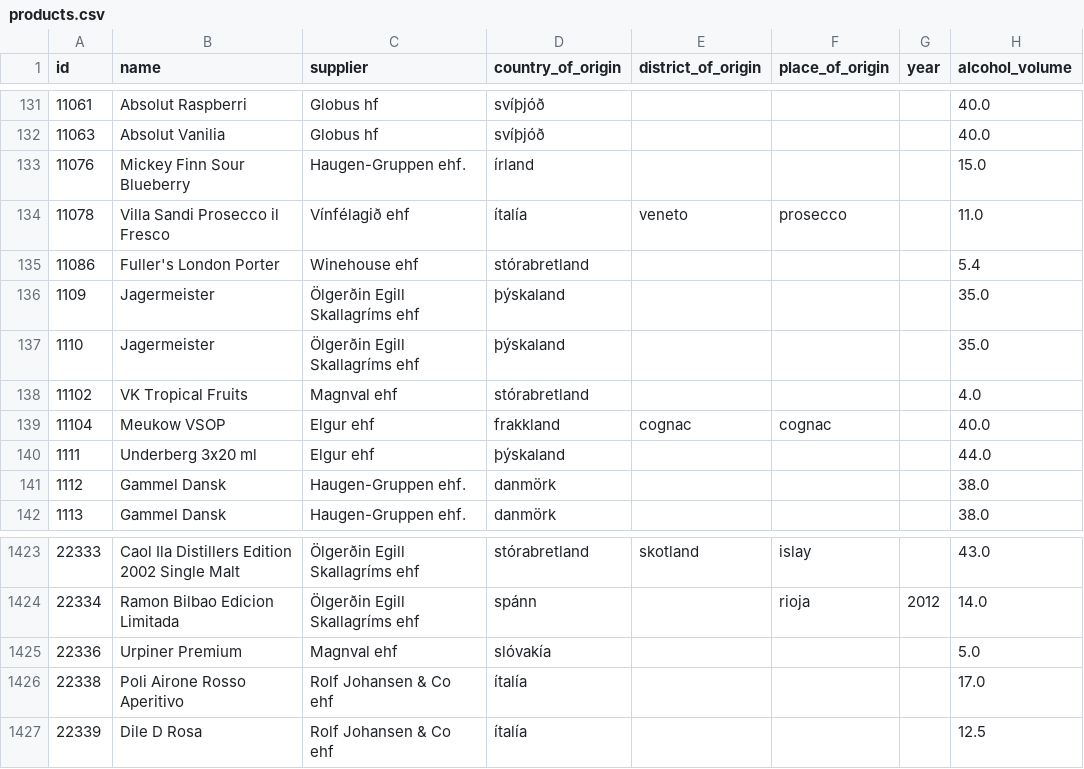
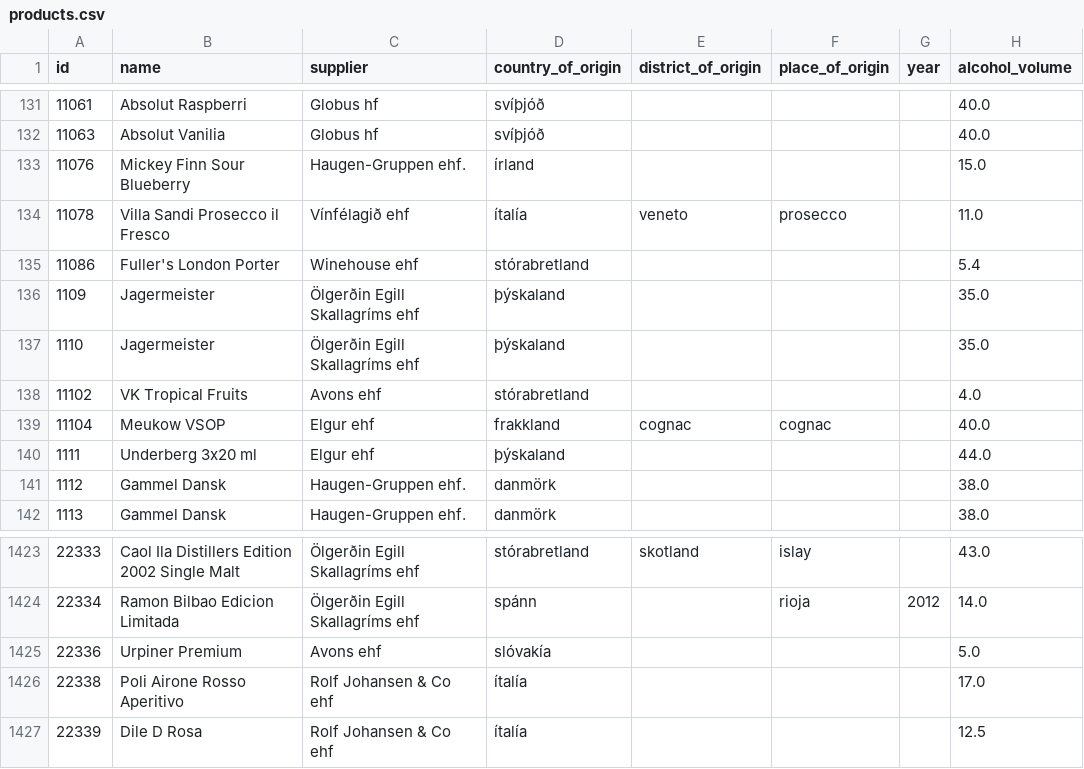
Before and after one commit to flother/vinbudin, a CSV file: data/products.csv, drawn as a sheet; only a part is shown, gaps mark what is left out; the diff names each change by its address in the sheet, - before the commit and + after, or states it on an @@ line.

Commit message:
Add latest inventory data

```diff
--- a/data/products.csv
+++ b/data/products.csv
-C138 (supplier): Magnval ehf
+C138 (supplier): Avons ehf
-C1425 (supplier): Magnval ehf
+C1425 (supplier): Avons ehf
```
Also changed, not shown: 1 other file.
